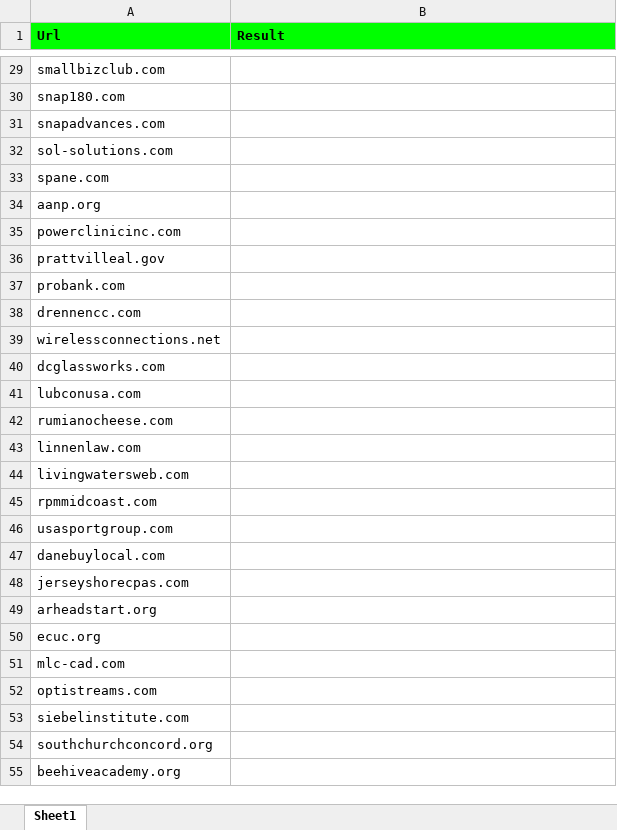
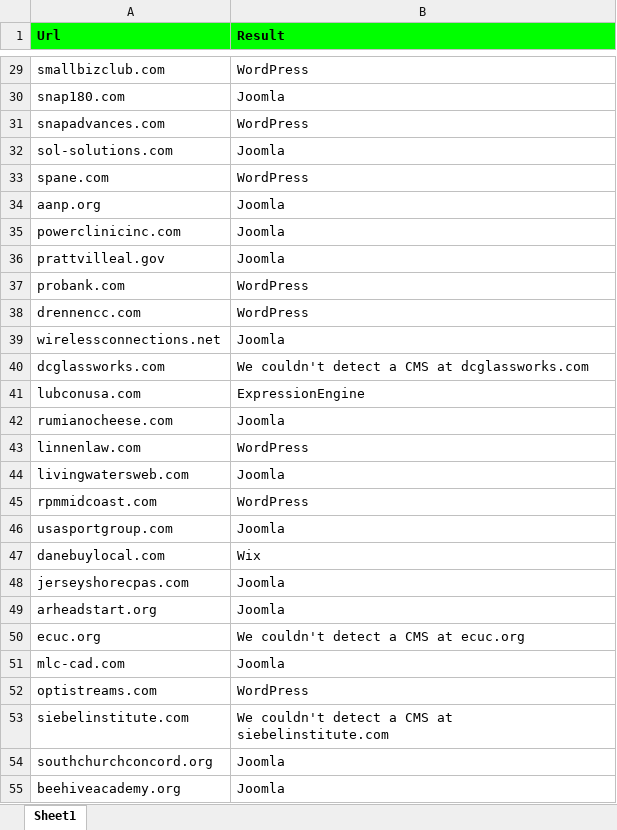
Before and after one commit to Prakashm9393/Automation, an Excel workbook: data/Joomla url list.xlsx, sheet Sheet1, drawn as a sheet; only a part is shown, gaps mark what is left out; values as stored, in another font and other column widths than the file's, no borders; the diff covers the shown part only; the diff names each change by its address in the sheet, - before the commit and + after, or states it on an @@ line.

```diff
--- a/data/Joomla url list.xlsx (sheet Sheet1)
+++ b/data/Joomla url list.xlsx (sheet Sheet1)
-B29 (Result): (empty)
+B29 (Result): WordPress
-B30 (Result): (empty)
+B30 (Result): Joomla
-B31 (Result): (empty)
+B31 (Result): WordPress
-B32 (Result): (empty)
+B32 (Result): Joomla
-B33 (Result): (empty)
+B33 (Result): WordPress
-B34:B36 (Result): (empty)
+B34:B36 (Result): Joomla
-B37:B38 (Result): (empty)
+B37:B38 (Result): WordPress
-B39 (Result): (empty)
+B39 (Result): Joomla
-B40 (Result): (empty)
+B40 (Result): We couldn't detect a CMS at dcglassworks.com
-B41 (Result): (empty)
+B41 (Result): ExpressionEngine
-B42 (Result): (empty)
+B42 (Result): Joomla
-B43 (Result): (empty)
+B43 (Result): WordPress
-B44 (Result): (empty)
+B44 (Result): Joomla
-B45 (Result): (empty)
+B45 (Result): WordPress
-B46 (Result): (empty)
+B46 (Result): Joomla
-B47 (Result): (empty)
+B47 (Result): Wix
-B48:B49 (Result): (empty)
+B48:B49 (Result): Joomla
-B50 (Result): (empty)
+B50 (Result): We couldn't detect a CMS at ecuc.org
-B51 (Result): (empty)
+B51 (Result): Joomla
-B52 (Result): (empty)
+B52 (Result): WordPress
-B53 (Result): (empty)
+B53 (Result): We couldn't detect a CMS at siebelinstitute.com
-B54:B55 (Result): (empty)
+B54:B55 (Result): Joomla
```
Also changed, not shown: 34 edited cells elsewhere in this sheet, 10 other files.
